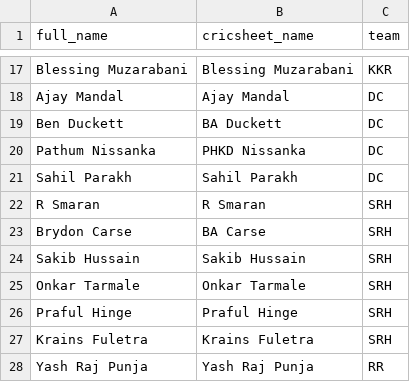
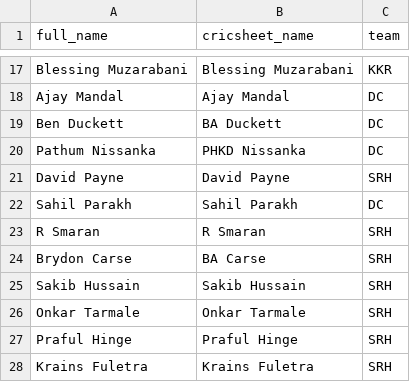
Before and after one commit to saiteja007-mv/IPL-2026-Predictor, a CSV file: Datasets/ipl_2026_name_map.csv, drawn as a sheet; only a part is shown, gaps mark what is left out; the shorter side is filled out with more unchanged rows; the diff names each change by its address in the sheet, - before the commit and + after, or states it on an @@ line.

```diff
--- a/Datasets/ipl_2026_name_map.csv
+++ b/Datasets/ipl_2026_name_map.csv
+row 21: David Payne | David Payne | SRH
```
Also changed, not shown: 2 other files.
